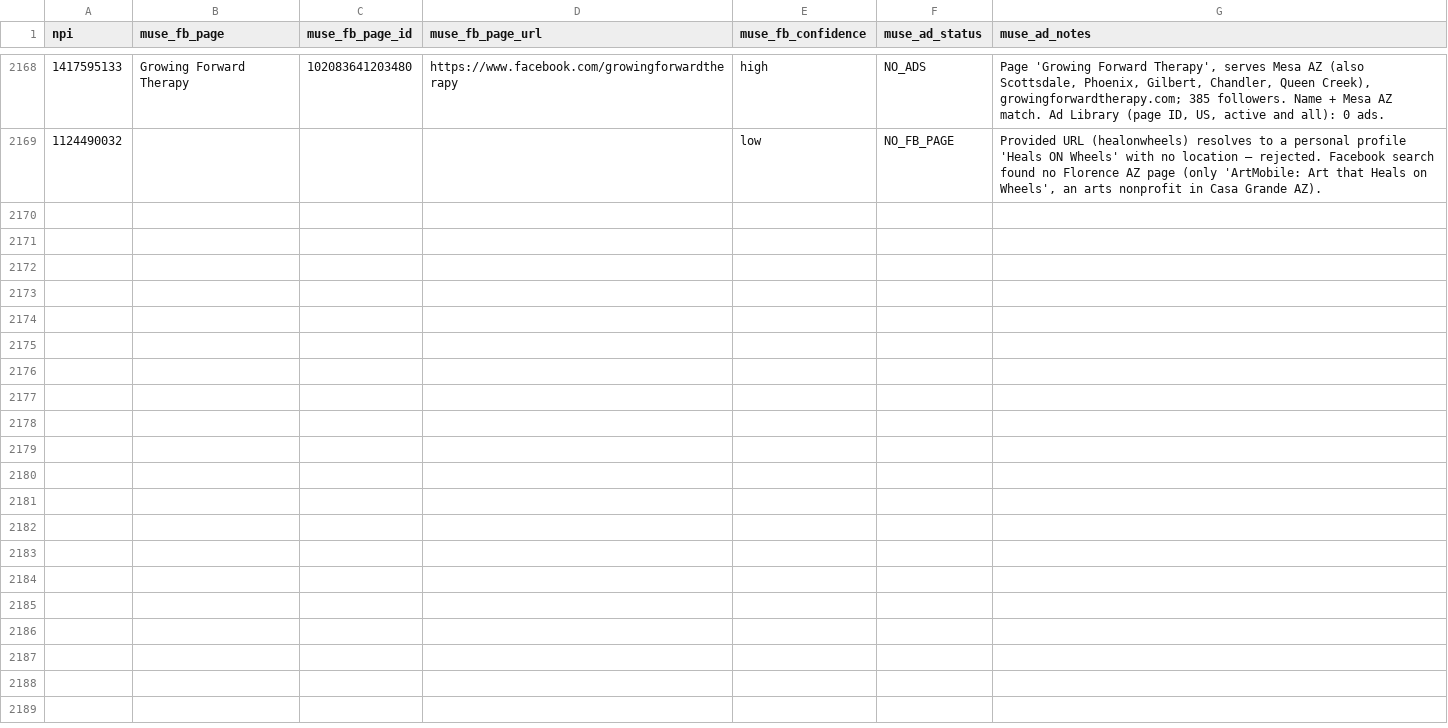
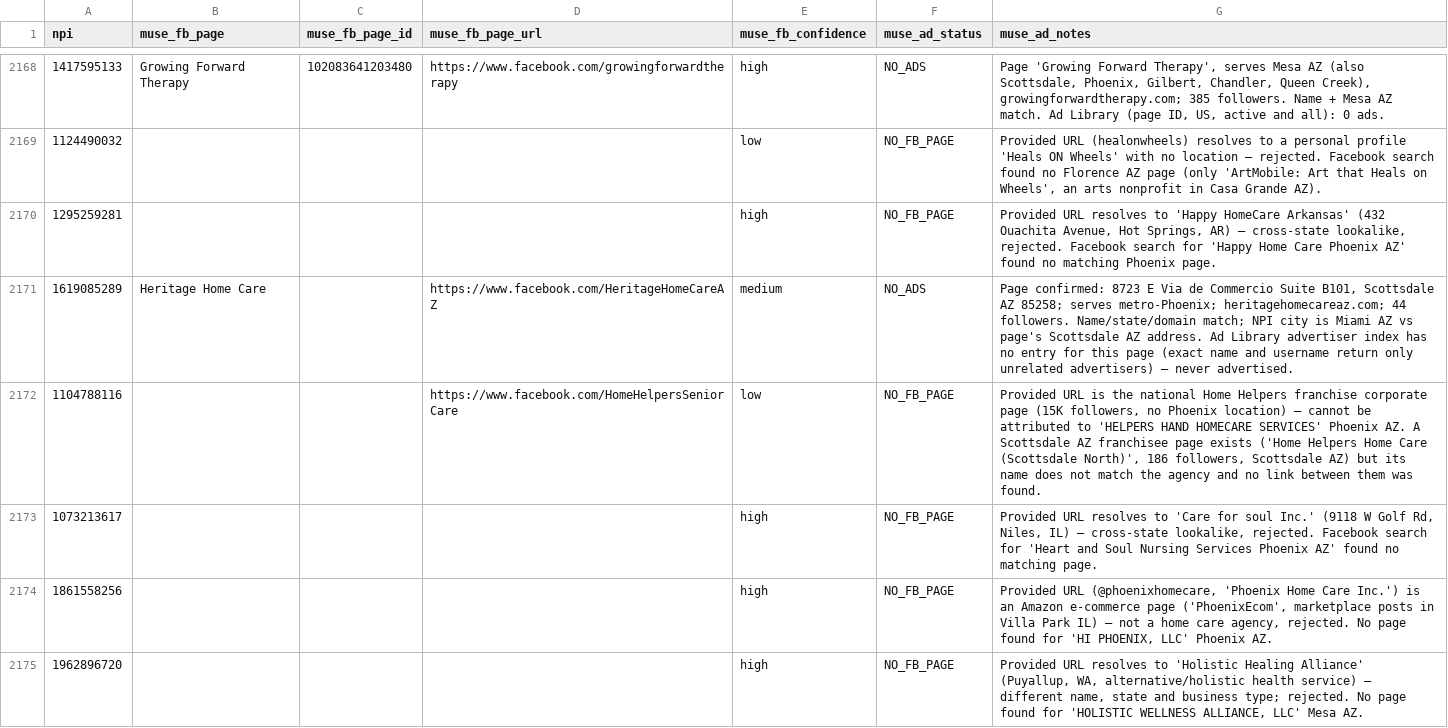
Before and after one commit to Sarojkumar9999/targeto-senior-home-care-pipeline, a CSV file: data/muse_verifications.csv, drawn as a sheet; only a part is shown, gaps mark what is left out; the diff covers the shown part only; the diff names each change by its address in the sheet, - before the commit and + after, or states it on an @@ line.

Commit message:
tier 2 wave 24 batch 27/65: 12 URL-only agencies (15 workers) (+12 verified, 0 dupes skipped)

```diff
--- a/data/muse_verifications.csv
+++ b/data/muse_verifications.csv
+row 2170: 1295259281 |  |  |  | high | NO_FB_PAGE | Provided URL resolves to 'Happy HomeCare Arkansas' (432 Ouachita Avenue, Hot Springs, AR) — cross-state lookalike, rejected. Facebook search for 'Happy Home Care Phoenix AZ' found no matching Phoenix page.
+row 2171: 1619085289 | Heritage Home Care |  | https://www.facebook.com/HeritageHomeCareAZ | medium | NO_ADS | Page confirmed: 8723 E Via de Commercio Suite B101, Scottsdale AZ 85258; serves metro-Phoenix; heritagehomecareaz.com; 44 followers. Name/state/domain match; NPI city is Miami AZ vs page's Scottsdale AZ address. Ad Library advertiser index has no entry for this page (exact name and username return only unrelated advertisers) — never advertised.
+row 2172: 1104788116 |  |  | https://www.facebook.com/HomeHelpersSeniorCare | low | NO_FB_PAGE | Provided URL is the national Home Helpers franchise corporate page (15K followers, no Phoenix location) — cannot be attributed to 'HELPERS HAND HOMECARE SERVICES' Phoenix AZ. A Scottsdale AZ franchisee page exists ('Home Helpers Home Care (Scottsdale North)', 186 followers, Scottsdale AZ) but its name does not match the agency and no link between them was found.
+row 2173: 1073213617 |  |  |  | high | NO_FB_PAGE | Provided URL resolves to 'Care for soul Inc.' (9118 W Golf Rd, Niles, IL) — cross-state lookalike, rejected. Facebook search for 'Heart and Soul Nursing Services Phoenix AZ' found no matching page.
+row 2174: 1861558256 |  |  |  | high | NO_FB_PAGE | Provided URL (@phoenixhomecare, 'Phoenix Home Care Inc.') is an Amazon e-commerce page ('PhoenixEcom', marketplace posts in Villa Park IL) — not a home care agency, rejected. No page found for 'HI PHOENIX, LLC' Phoenix AZ.
+row 2175: 1962896720 |  |  |  | high | NO_FB_PAGE | Provided URL resolves to 'Holistic Healing Alliance' (Puyallup, WA, alternative/holistic health service) — different name, state and business type; rejected. No page found for 'HOLISTIC WELLNESS ALLIANCE, LLC' Mesa AZ.
```
Also changed, not shown: 6 added rows elsewhere in this file.
